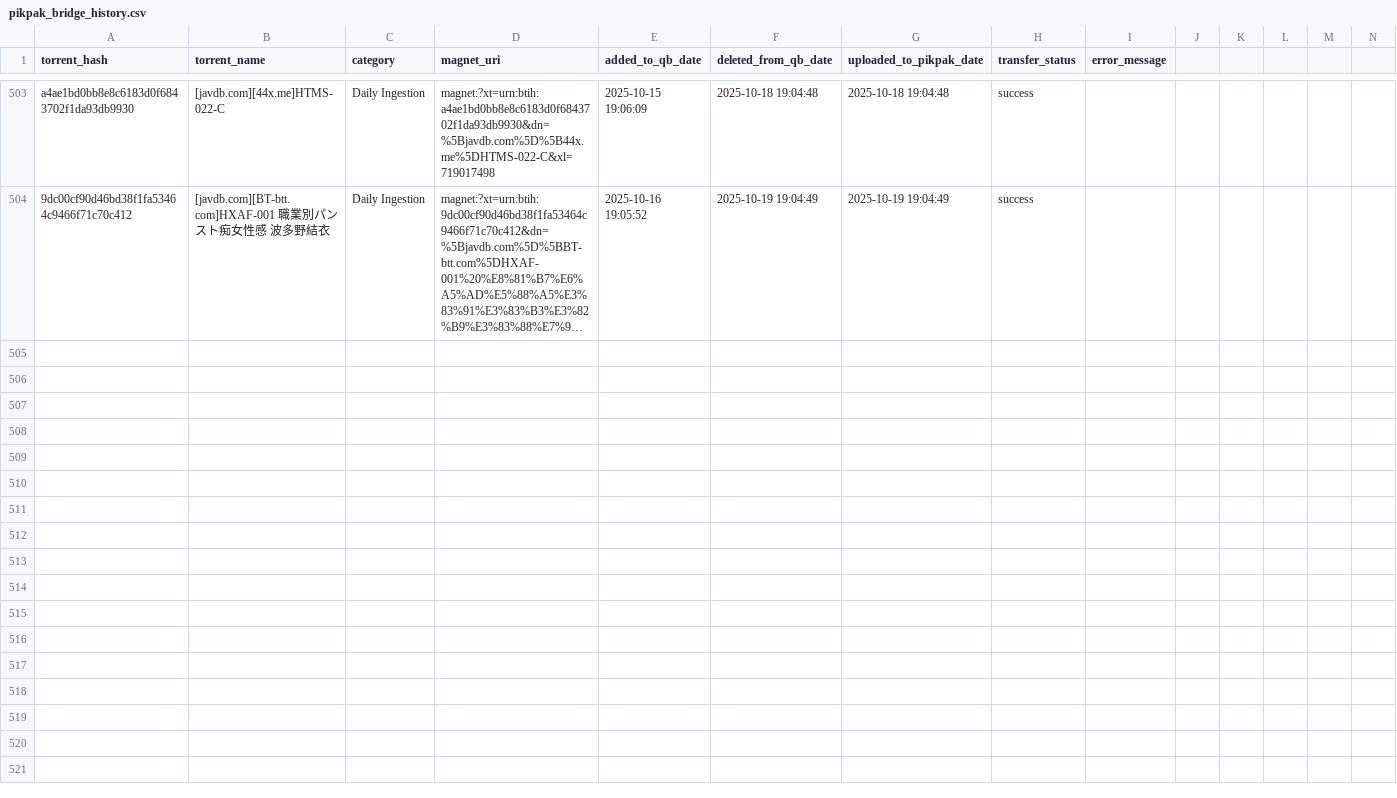
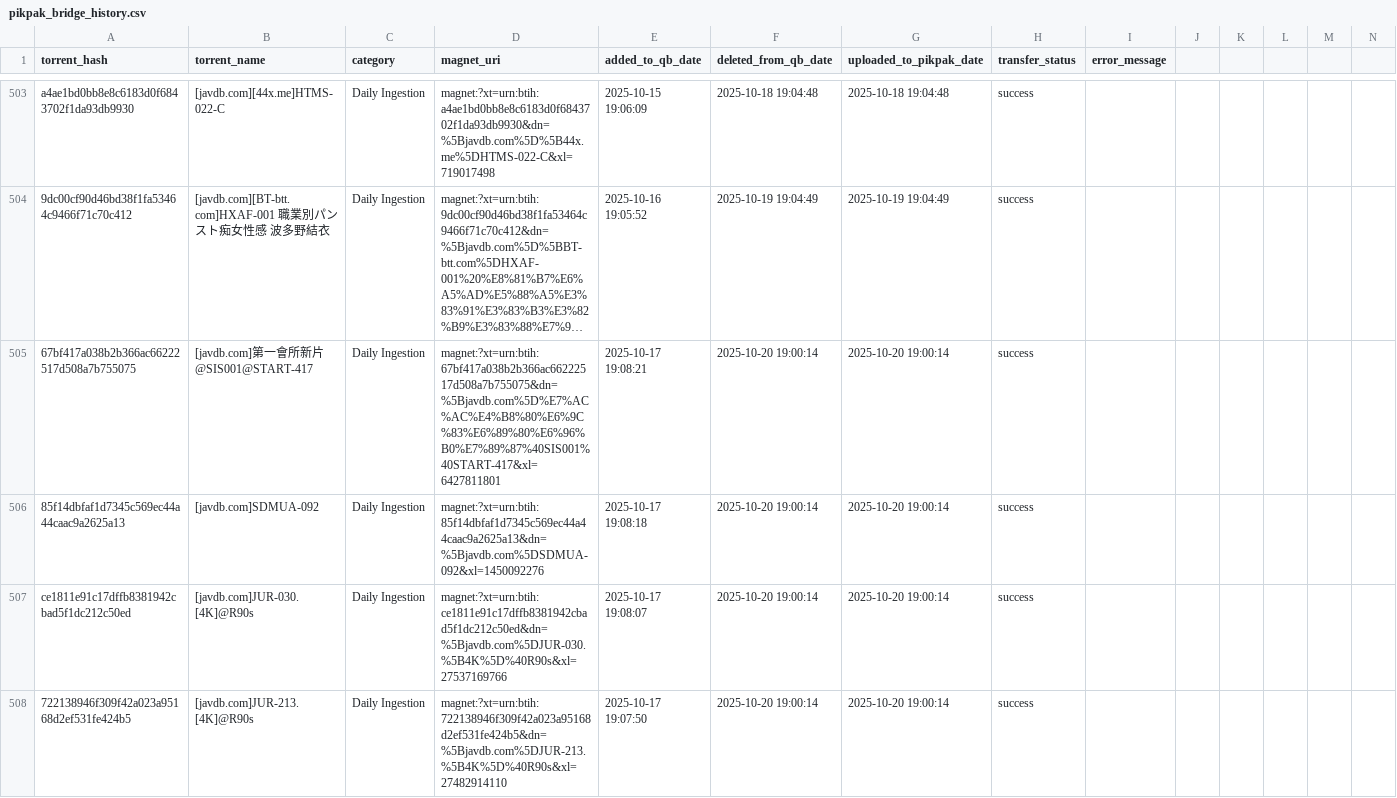
Before and after one commit to TongWu/JAVDB_AutoSpider, a CSV file: Daily Report/pikpak_bridge_history.csv, drawn as a sheet; only a part is shown, gaps mark what is left out; long unchanged cells end in …; rows hold the shown columns only; the diff names each change by its address in the sheet, - before the commit and + after, or states it on an @@ line.

```diff
--- a/Daily Report/pikpak_bridge_history.csv
+++ b/Daily Report/pikpak_bridge_history.csv
+row 505: 67bf417a038b2b366ac66222517d508a7b755075 | [javdb.com]第一會所新片@SIS001@START-417 | Daily Ingestion | magnet:?xt=urn:btih:67bf417a038b2b366ac66222517d508a7b755075&dn=%5Bjavdb.com%5D%E7%AC%AC%E4%B8%80%E6%9C%83%E6%89%80%E6%96%B0%E7%89%87%40SIS001%40START-417&xl=6427811801 | 2025-10-17 19:08:21 | 2025-10-20 19:00:14 | 2025-10-20 19:00:14 | success
+row 506: 85f14dbfaf1d7345c569ec44a44caac9a2625a13 | [javdb.com]SDMUA-092 | Daily Ingestion | magnet:?xt=urn:btih:85f14dbfaf1d7345c569ec44a44caac9a2625a13&dn=%5Bjavdb.com%5DSDMUA-092&xl=1450092276 | 2025-10-17 19:08:18 | 2025-10-20 19:00:14 | 2025-10-20 19:00:14 | success
+row 507: ce1811e91c17dffb8381942cbad5f1dc212c50ed | [javdb.com]JUR-030.[4K]@R90s | Daily Ingestion | magnet:?xt=urn:btih:ce1811e91c17dffb8381942cbad5f1dc212c50ed&dn=%5Bjavdb.com%5DJUR-030.%5B4K%5D%40R90s&xl=27537169766 | 2025-10-17 19:08:07 | 2025-10-20 19:00:14 | 2025-10-20 19:00:14 | success
+row 508: 722138946f309f42a023a95168d2ef531fe424b5 | [javdb.com]JUR-213.[4K]@R90s | Daily Ingestion | magnet:?xt=urn:btih:722138946f309f42a023a95168d2ef531fe424b5&dn=%5Bjavdb.com%5DJUR-213.%5B4K%5D%40R90s&xl=27482914110 | 2025-10-17 19:07:50 | 2025-10-20 19:00:14 | 2025-10-20 19:00:14 | success
```
Also changed, not shown: 3 other files.
